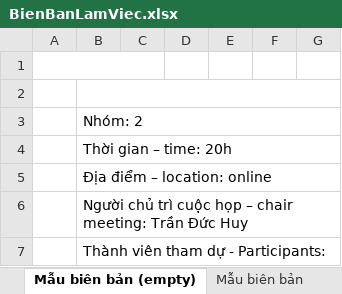
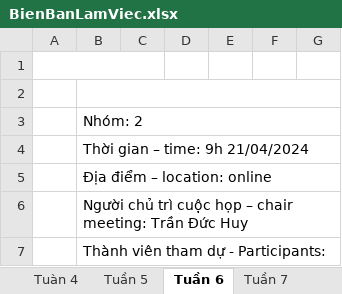
Before and after one commit to TrDHuy21/WebSiteDaiHocDienTu, an Excel workbook: BienBanLamViec.xlsx, sheet Tuần 6, drawn as a sheet; only a part is shown; values as stored, in another font and other column widths than the file's, no cell formats; the diff covers the shown part only; the diff names each change by its address in the sheet, - before the commit and + after, or states it on an @@ line.

```diff
--- a/BienBanLamViec.xlsx (sheet Tuần 6)
+++ b/BienBanLamViec.xlsx (sheet Tuần 6)
-sheet tab: Mẫu biên bản (empty)
+sheet tab: Tuần 6
-sheet tab: Mẫu biên bản
+sheet tab: Tuàn 4
+sheet tab: Tuần 5
+sheet tab: Tuần 7
-B4: Thời gian – time: 20h
+B4: Thời gian – time: 9h 21/04/2024
```
Also changed, not shown: 16 removed rows and 5 edited cells elsewhere in this sheet, sheet biên bản t1l1, sheet biên bản t2l1, sheet biên bản t3l1, other sheet tabs, cell formats.
